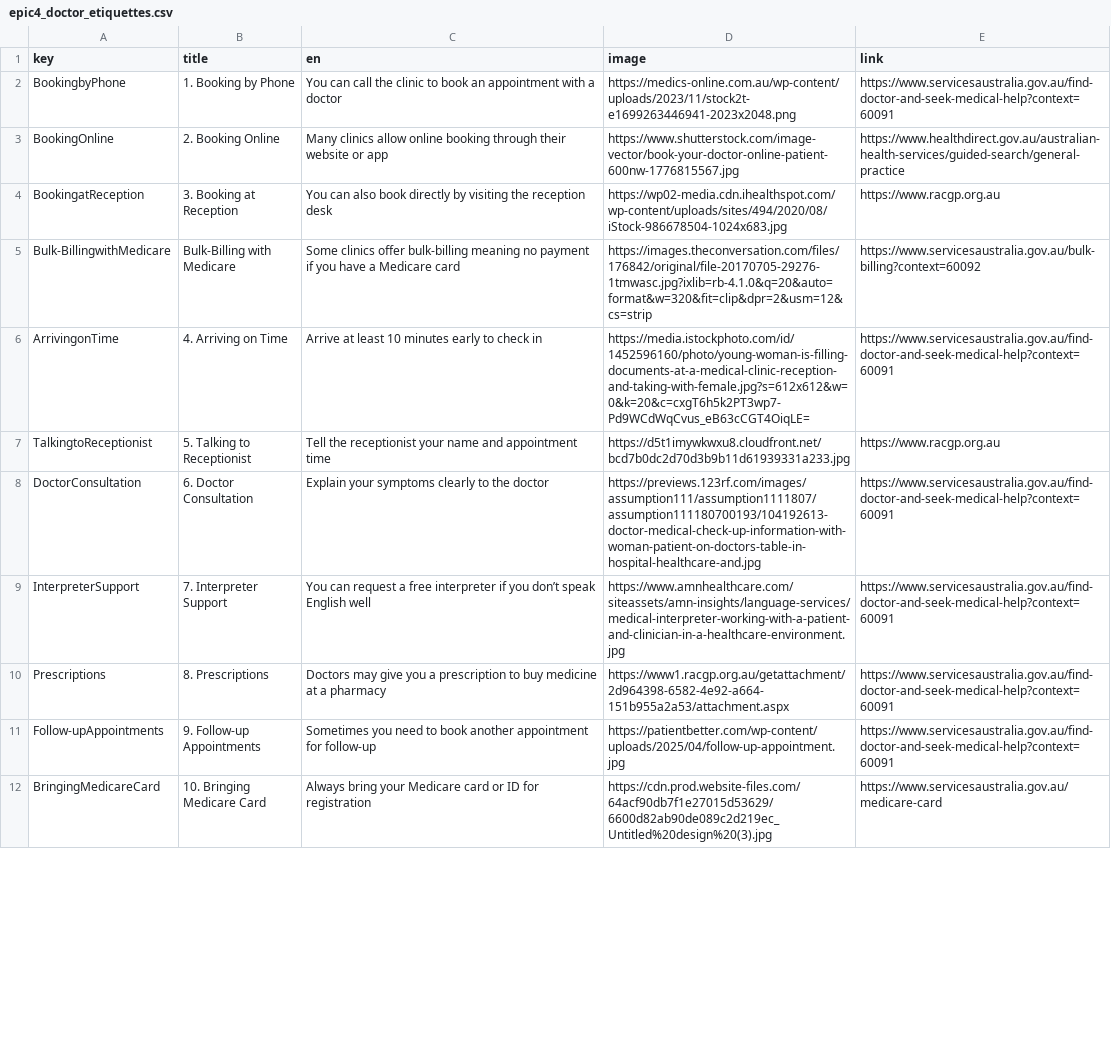
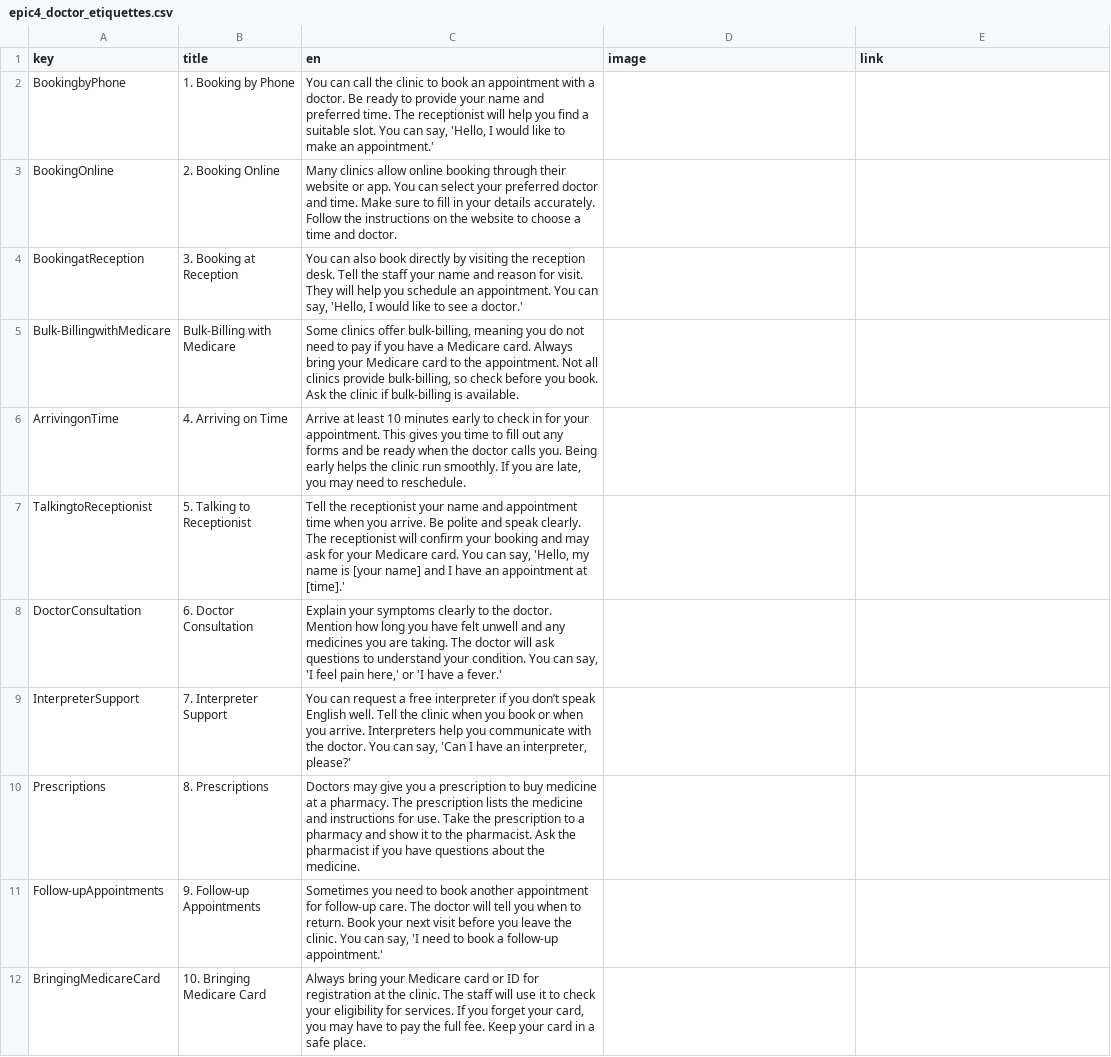
Before and after one commit to bpsghub/FIT5120-project, a CSV file: FrontEnd_FIT5120/public/Learning about Australia/epic4_doctor_etiquettes.csv, drawn as a sheet; only a part is shown; the diff covers the shown part only; the diff names each change by its address in the sheet, - before the commit and + after, or states it on an @@ line.

```diff
--- a/FrontEnd_FIT5120/public/Learning about Australia/epic4_doctor_etiquettes.csv
+++ b/FrontEnd_FIT5120/public/Learning about Australia/epic4_doctor_etiquettes.csv
-C2 (en): …with a doctor
+C2 (en): …with a doctor. Be ready to provide your name and preferred time. The receptionist will help you find a suitable slot. You can say, 'Hello, I would like to make an appointment.'
-D2 (image): https://medics-online.com.au/wp-content/uploads/2023/11/stock2t-e1699263446941-2023x2048.png
+D2 (image): (empty)
-E2 (link): https://www.servicesaustralia.gov.au/find-doctor-and-seek-medical-help?context=60091
+E2 (link): (empty)
-C3 (en): …website or app
+C3 (en): …website or app. You can select your preferred doctor and time. Make sure to fill in your details accurately. Follow the instructions on the website to choose a time and doctor.
-D3 (image): https://www.shutterstock.com/image-vector/book-your-doctor-online-patient-600nw-1776815567.jpg
+D3 (image): (empty)
-E3 (link): https://www.healthdirect.gov.au/australian-health-services/guided-search/general-practice
+E3 (link): (empty)
-C4 (en): …the reception desk
+C4 (en): …the reception desk. Tell the staff your name and reason for visit. They will help you schedule an appointment. You can say, 'Hello, I would like to see a doctor.'
-D4 (image): https://wp02-media.cdn.ihealthspot.com/wp-content/uploads/sites/494/2020/08/iStock-986678504-1024x683.jpg
+D4 (image): (empty)
-E4 (link): https://www.racgp.org.au
+E4 (link): (empty)
-C5 (en): …clinics offer bulk-billing meaning no payment if you have a Medicare card
+C5 (en): …clinics offer bulk-billing, meaning you do not need to pay if you have a Medicare card. Always bring your Medicare card to the appointment. Not all clinics provide bulk-billing, so check before you book. Ask the clinic if bulk-billing is available.
-D5 (image): https://images.theconversation.com/files/176842/original/file-20170705-29276-1tmwasc.jpg?ixlib=rb-4.1.0&q=20&auto=format&w=320&fit=clip&dpr=2&usm=12&cs=strip
+D5 (image): (empty)
-E5 (link): https://www.servicesaustralia.gov.au/bulk-billing?context=60092
+E5 (link): (empty)
-C6 (en): …check in
+C6 (en): …check in for your appointment. This gives you time to fill out any forms and be ready when the doctor calls you. Being early helps the clinic run smoothly. If you are late, you may need to reschedule.
-D6 (image): https://media.istockphoto.com/id/1452596160/photo/young-woman-is-filling-documents-at-a-medical-clinic-reception-and-taking-with-female.jpg?s=612x612&w=0&k=20&c=cxgT6h5k2PT3wp7-Pd9WCdWqCvus_eB63cCGT4OiqLE=
+D6 (image): (empty)
-E6 (link): https://www.servicesaustralia.gov.au/find-doctor-and-seek-medical-help?context=60091
+E6 (link): (empty)
-C7 (en): …appointment time
+C7 (en): …appointment time when you arrive. Be polite and speak clearly. The receptionist will confirm your booking and may ask for your Medicare card. You can say, 'Hello, my name is [your name] and I have an appointment at [time].'
-D7 (image): https://d5t1imywkwxu8.cloudfront.net/bcd7b0dc2d70d3b9b11d61939331a233.jpg
+D7 (image): (empty)
-E7 (link): https://www.racgp.org.au
+E7 (link): (empty)
-C8 (en): …to the doctor
+C8 (en): …to the doctor. Mention how long you have felt unwell and any medicines you are taking. The doctor will ask questions to understand your condition. You can say, 'I feel pain here,' or 'I have a fever.'
-D8 (image): https://previews.123rf.com/images/assumption111/assumption1111807/assumption111180700193/104192613-doctor-medical-check-up-information-with-woman-patient-on-doctors-table-in-hospital-healthcare-and.jpg
+D8 (image): (empty)
-E8:E11 (link): https://www.servicesaustralia.gov.au/find-doctor-and-seek-medical-help?context=60091
+E8:E11 (link): (empty)
-C9 (en): …speak English well
+C9 (en): …speak English well. Tell the clinic when you book or when you arrive. Interpreters help you communicate with the doctor. You can say, 'Can I have an interpreter, please?'
-D9 (image): https://www.amnhealthcare.com/siteassets/amn-insights/language-services/medical-interpreter-working-with-a-patient-and-clinician-in-a-healthcare-environment.jpg
+D9 (image): (empty)
-C10 (en): …at a pharmacy
+C10 (en): …at a pharmacy. The prescription lists the medicine and instructions for use. Take the prescription to a pharmacy and show it to the pharmacist. Ask the pharmacist if you have questions about the medicine.
-D10 (image): https://www1.racgp.org.au/getattachment/2d964398-6582-4e92-a664-151b955a2a53/attachment.aspx
+D10 (image): (empty)
-C11 (en): …for follow-up
+C11 (en): …for follow-up care. The doctor will tell you when to return. Book your next visit before you leave the clinic. You can say, 'I need to book a follow-up appointment.'
-D11 (image): https://patientbetter.com/wp-content/uploads/2025/04/follow-up-appointment.jpg
+D11 (image): (empty)
-C12 (en): …for registration
+C12 (en): …for registration at the clinic. The staff will use it to check your eligibility for services. If you forget your card, you may have to pay the full fee. Keep your card in a safe place.
-D12 (image): https://cdn.prod.website-files.com/64acf90db7f1e27015d53629/6600d82ab90de089c2d219ec_Untitled%20design%20(3).jpg
+D12 (image): (empty)
-E12 (link): https://www.servicesaustralia.gov.au/medicare-card
+E12 (link): (empty)
```
Also changed, not shown: 24 edited cells elsewhere in this file, FrontEnd_FIT5120/public/Learning about Australia/epic4_shopping_etiquettes.csv.
